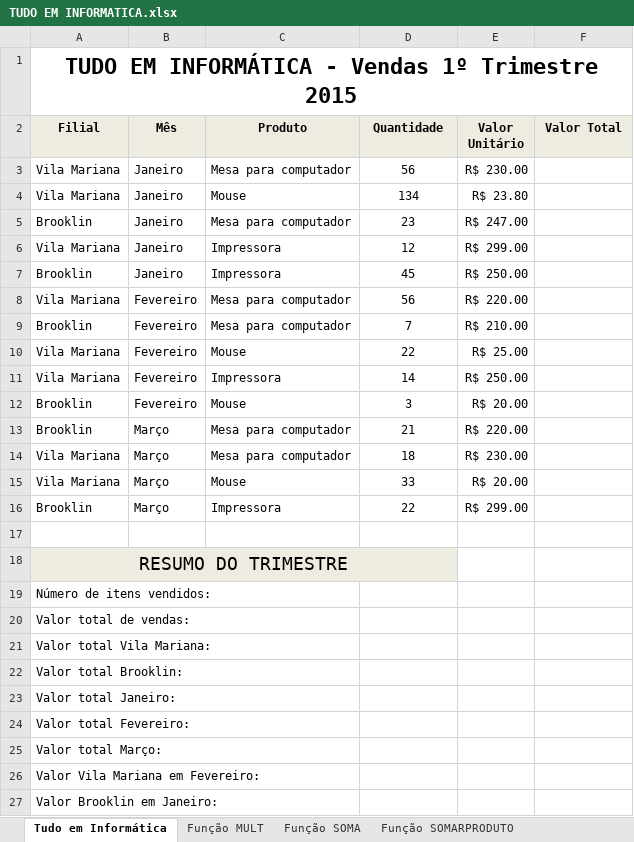
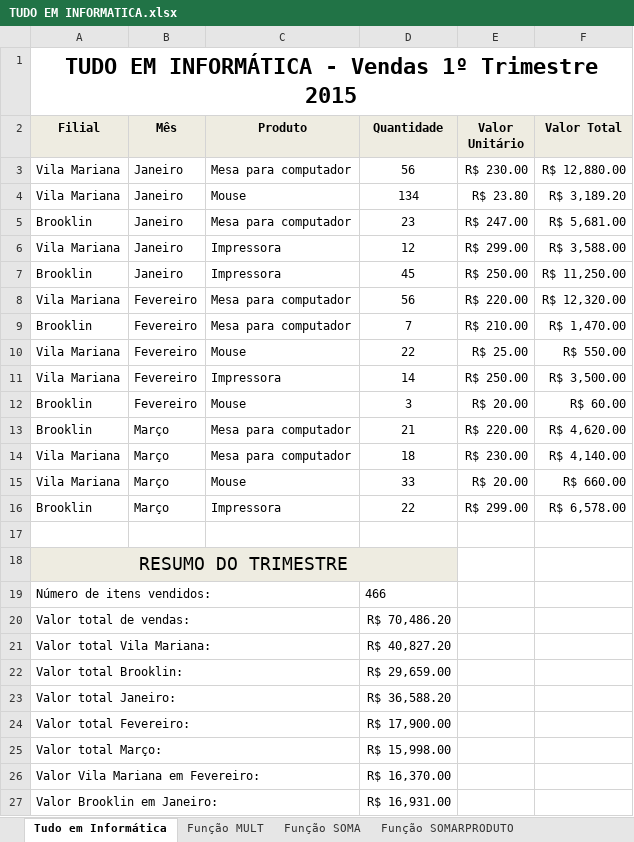
Before and after one commit to allejandropaull-dev/Jaderson-Araujo, an Excel workbook: Excel/Aula 06/TUDO EM INFORMATICA.xlsx, sheet Tudo em Informática, drawn as a sheet; values as stored, in another font and other column widths than the file's, no borders; charts and pictures not drawn; the diff names each change by its address in the sheet, - before the commit and + after, or states it on an @@ line.

Commit message:
Update TUDO EM INFORMATICA.xlsx

```diff
--- a/Excel/Aula 06/TUDO EM INFORMATICA.xlsx (sheet Tudo em Informática)
+++ b/Excel/Aula 06/TUDO EM INFORMATICA.xlsx (sheet Tudo em Informática)
-F3 (Valor Total): (empty)
+F3 (Valor Total): R$ 12,880.00
-F4 (Valor Total): (empty)
+F4 (Valor Total): R$ 3,189.20
-F5 (Valor Total): (empty)
+F5 (Valor Total): R$ 5,681.00
-F6 (Valor Total): (empty)
+F6 (Valor Total): R$ 3,588.00
-F7 (Valor Total): (empty)
+F7 (Valor Total): R$ 11,250.00
-F8 (Valor Total): (empty)
+F8 (Valor Total): R$ 12,320.00
-F9 (Valor Total): (empty)
+F9 (Valor Total): R$ 1,470.00
-F10 (Valor Total): (empty)
+F10 (Valor Total): R$ 550.00
-F11 (Valor Total): (empty)
+F11 (Valor Total): R$ 3,500.00
-F12 (Valor Total): (empty)
+F12 (Valor Total): R$ 60.00
-F13 (Valor Total): (empty)
+F13 (Valor Total): R$ 4,620.00
-F14 (Valor Total): (empty)
+F14 (Valor Total): R$ 4,140.00
-F15 (Valor Total): (empty)
+F15 (Valor Total): R$ 660.00
-F16 (Valor Total): (empty)
+F16 (Valor Total): R$ 6,578.00
-D19 (Quantidade): (empty)
+D19 (Quantidade): 466
-D20 (Quantidade): (empty)
+D20 (Quantidade): R$ 70,486.20
-D21 (Quantidade): (empty)
+D21 (Quantidade): R$ 40,827.20
-D22 (Quantidade): (empty)
+D22 (Quantidade): R$ 29,659.00
-D23 (Quantidade): (empty)
+D23 (Quantidade): R$ 36,588.20
-D24 (Quantidade): (empty)
+D24 (Quantidade): R$ 17,900.00
-D25 (Quantidade): (empty)
+D25 (Quantidade): R$ 15,998.00
-D26 (Quantidade): (empty)
+D26 (Quantidade): R$ 16,370.00
-D27 (Quantidade): (empty)
+D27 (Quantidade): R$ 16,931.00
```
